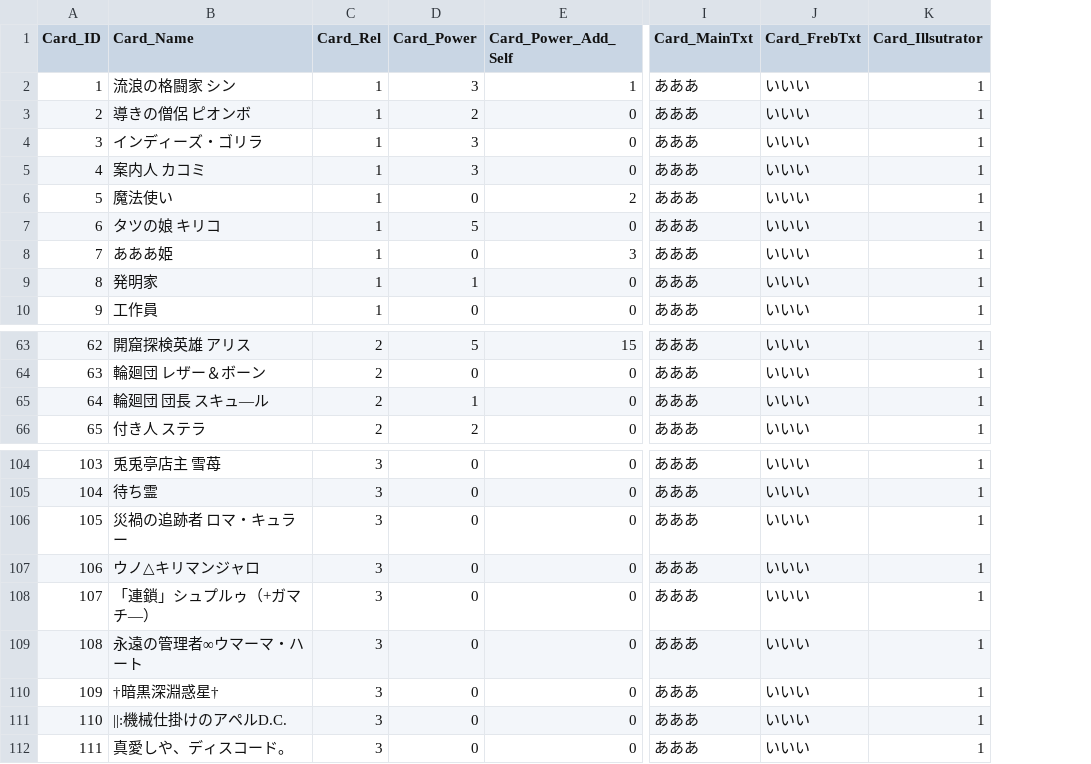
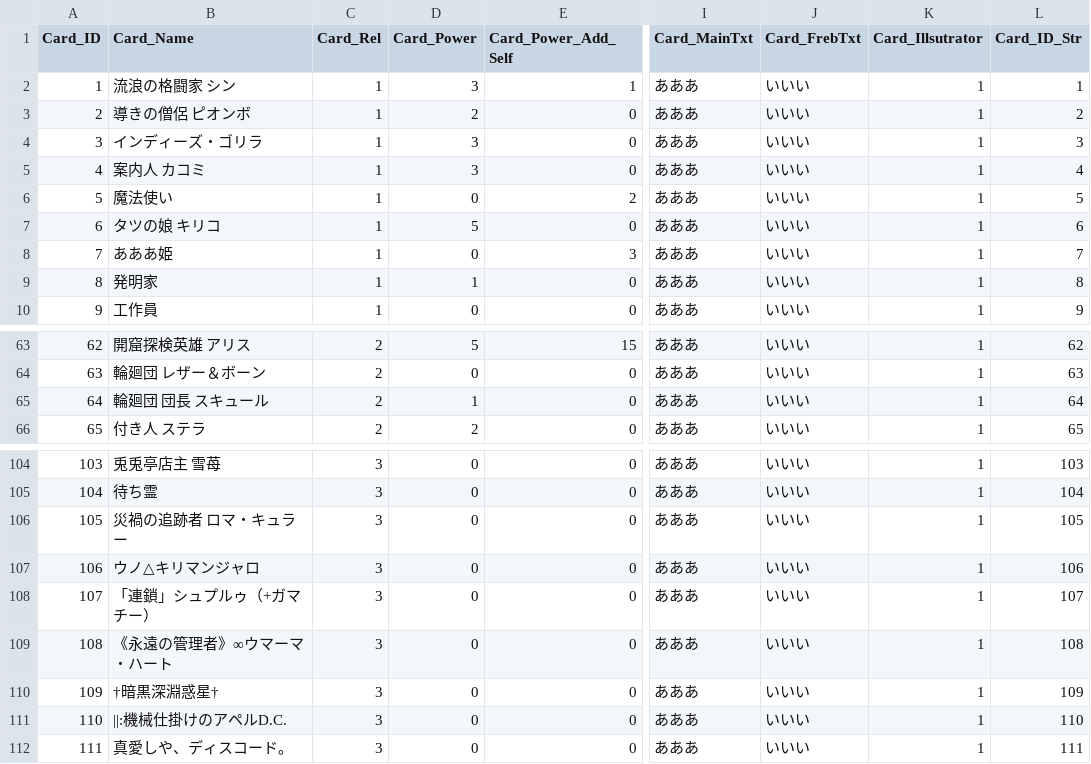
Before and after one commit to Portrec/TRETRA_TOOLS, a CSV file: src/data/TRETRA_Card.csv, drawn as a sheet; only a part is shown, gaps mark what is left out; the diff names each change by its address in the sheet, - before the commit and + after, or states it on an @@ line.

Commit message:
V1.0.21 (20241024 伸ばし棒修正)

```diff
--- a/src/data/TRETRA_Card.csv
+++ b/src/data/TRETRA_Card.csv
+column L (Card_ID_Str), rows 2-10: 1 | 2 | 3 | 4 | 5 | 6 | 7 | 8 | 9; rows 63-66: 62 | 63 | 64 | 65; rows 104-112: 103 | 104 | 105 | 106 | 107 | 108 | 109 | 110 | 111
-B65 (Card_Name): 輪廻団 団長 スキュ―ル
+B65 (Card_Name): 輪廻団 団長 スキュール
-B108 (Card_Name): 「連鎖」シュプルゥ（+ガマチ―）
+B108 (Card_Name): 「連鎖」シュプルゥ（+ガマチー）
-B109 (Card_Name): 永遠の管理者∞ウマーマ・ハート
+B109 (Card_Name): 《永遠の管理者》∞ウマーマ・ハート
```
